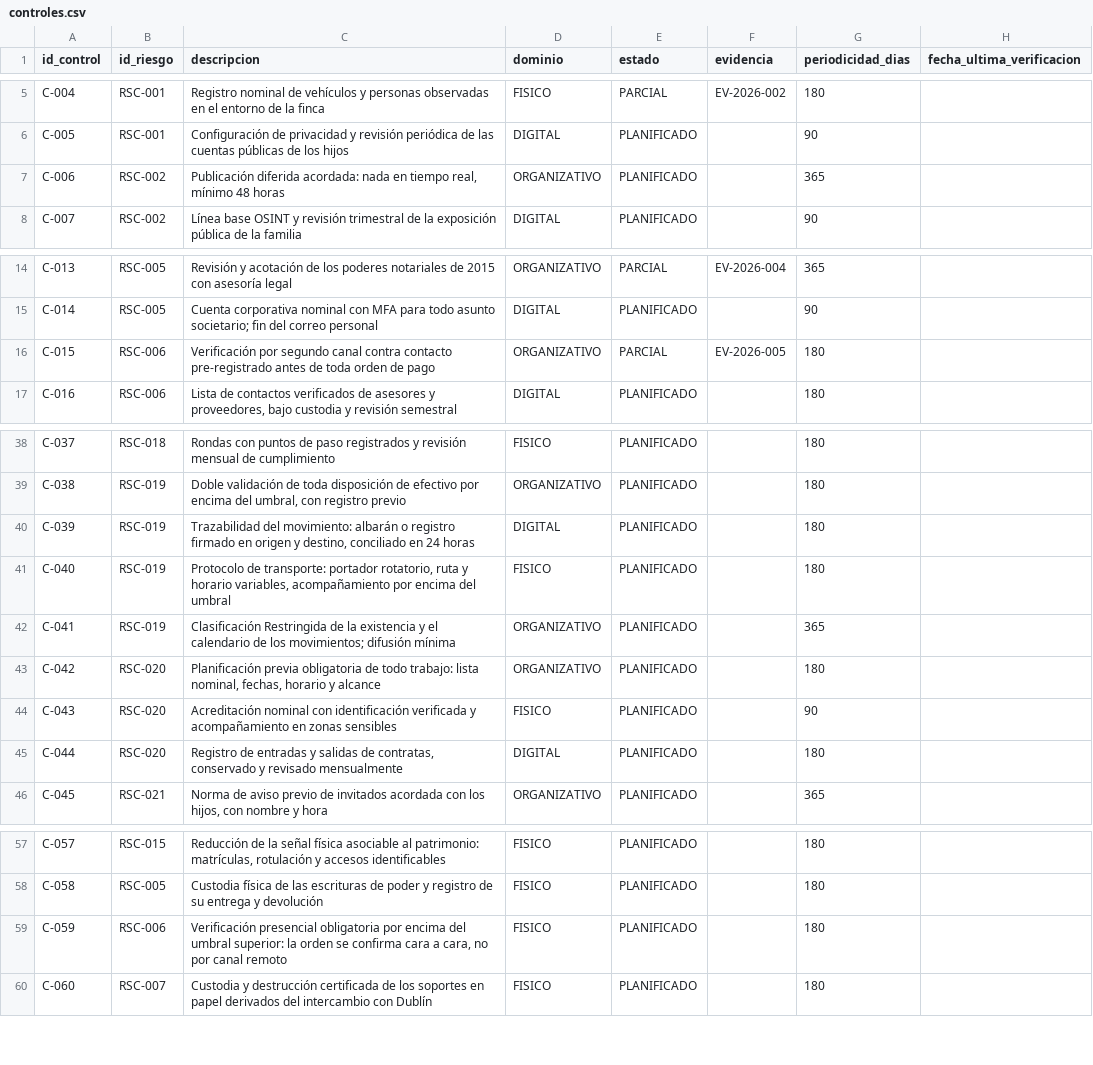
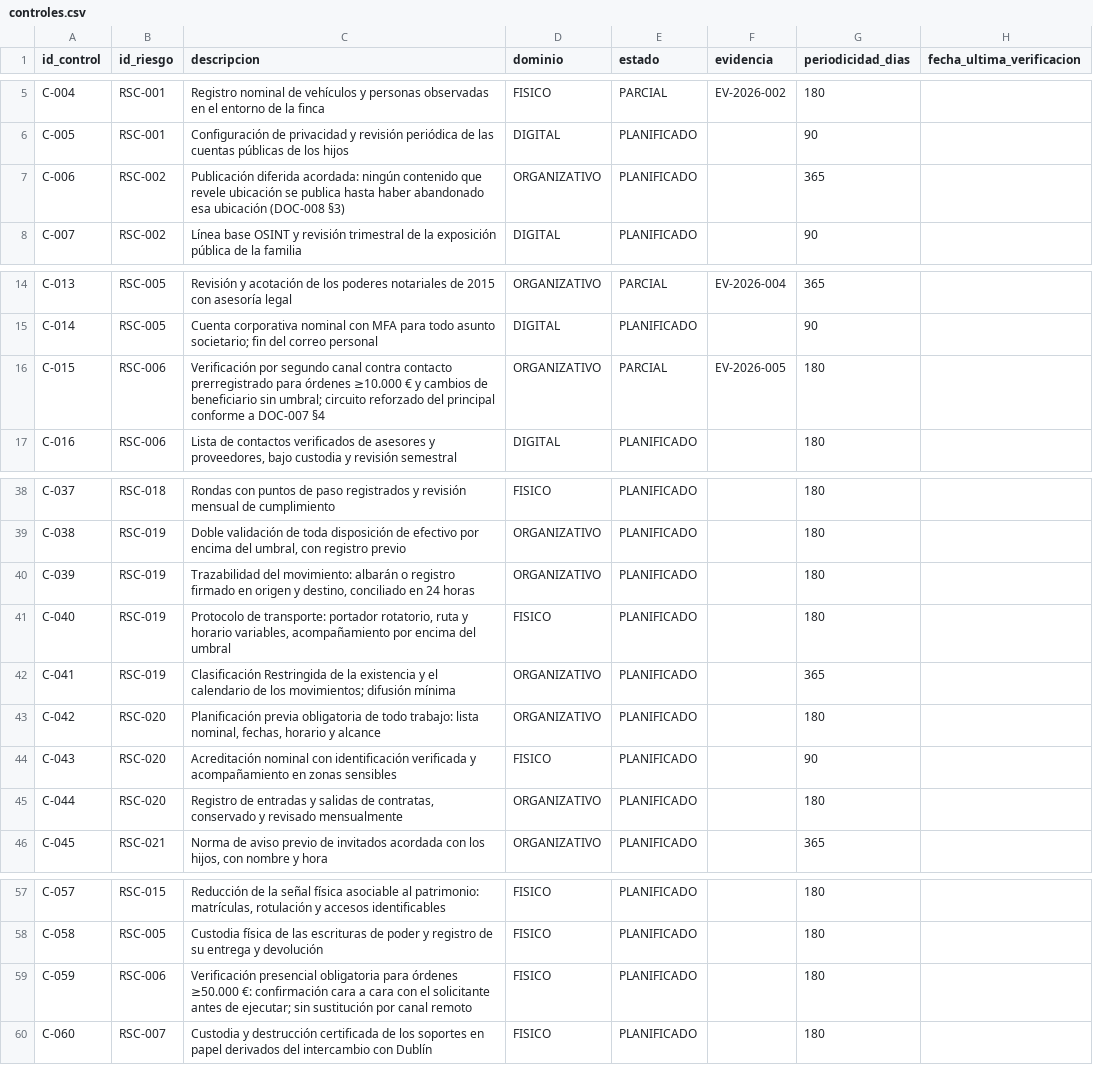
Before and after one commit to tarquistwr-hash/caso-atalaya, a CSV file: tool/convergence-check/controles.csv, drawn as a sheet; only a part is shown, gaps mark what is left out.

```diff
--- a/tool/convergence-check/controles.csv
+++ b/tool/convergence-check/controles.csv
@@ -6,3 +6,3 @@ C-004,RSC-001,Registro nominal de vehículos y personas observadas en el entorno
 C-005,RSC-001,Configuración de privacidad y revisión periódica de las cuentas públicas de los hijos,DIGITAL,PLANIFICADO,,90,
-C-006,RSC-002,"Publicación diferida acordada: nada en tiempo real, mínimo 48 horas",ORGANIZATIVO,PLANIFICADO,,365,
+C-006,RSC-002,Publicación diferida acordada: ningún contenido que revele ubicación se publica hasta haber abandonado esa ubicación (DOC-008 §3),ORGANIZATIVO,PLANIFICADO,,365,
 C-007,RSC-002,Línea base OSINT y revisión trimestral de la exposición pública de la familia,DIGITAL,PLANIFICADO,,90,
@@ -15,3 +15,3 @@ C-013,RSC-005,Revisión y acotación de los poderes notariales de 2015 con aseso
 C-014,RSC-005,Cuenta corporativa nominal con MFA para todo asunto societario; fin del correo personal,DIGITAL,PLANIFICADO,,90,
-C-015,RSC-006,Verificación por segundo canal contra contacto pre-registrado antes de toda orden de pago,ORGANIZATIVO,PARCIAL,EV-2026-005,180,
+C-015,RSC-006,Verificación por segundo canal contra contacto prerregistrado para órdenes ≥10.000 € y cambios de beneficiario sin umbral; circuito reforzado del principal conforme a DOC-007 §4,ORGANIZATIVO,PARCIAL,EV-2026-005,180,
 C-016,RSC-006,"Lista de contactos verificados de asesores y proveedores, bajo custodia y revisión semestral",DIGITAL,PLANIFICADO,,180,
@@ -39,3 +39,3 @@ C-037,RSC-018,Rondas con puntos de paso registrados y revisión mensual de cumpl
 C-038,RSC-019,"Doble validación de toda disposición de efectivo por encima del umbral, con registro previo",ORGANIZATIVO,PLANIFICADO,,180,
-C-039,RSC-019,"Trazabilidad del movimiento: albarán o registro firmado en origen y destino, conciliado en 24 horas",DIGITAL,PLANIFICADO,,180,
+C-039,RSC-019,"Trazabilidad del movimiento: albarán o registro firmado en origen y destino, conciliado en 24 horas",ORGANIZATIVO,PLANIFICADO,,180,
 C-040,RSC-019,"Protocolo de transporte: portador rotatorio, ruta y horario variables, acompañamiento por encima del umbral",FISICO,PLANIFICADO,,180,
@@ -44,3 +44,3 @@ C-042,RSC-020,"Planificación previa obligatoria de todo trabajo: lista nominal,
 C-043,RSC-020,Acreditación nominal con identificación verificada y acompañamiento en zonas sensibles,FISICO,PLANIFICADO,,90,
-C-044,RSC-020,"Registro de entradas y salidas de contratas, conservado y revisado mensualmente",DIGITAL,PLANIFICADO,,180,
+C-044,RSC-020,"Registro de entradas y salidas de contratas, conservado y revisado mensualmente",ORGANIZATIVO,PLANIFICADO,,180,
 C-045,RSC-021,"Norma de aviso previo de invitados acordada con los hijos, con nombre y hora",ORGANIZATIVO,PLANIFICADO,,365,
@@ -58,3 +58,3 @@ C-057,RSC-015,"Reducción de la señal física asociable al patrimonio: matrícu
 C-058,RSC-005,Custodia física de las escrituras de poder y registro de su entrega y devolución,FISICO,PLANIFICADO,,180,
-C-059,RSC-006,"Verificación presencial obligatoria por encima del umbral superior: la orden se confirma cara a cara, no por canal remoto",FISICO,PLANIFICADO,,180,
+C-059,RSC-006,Verificación presencial obligatoria para órdenes ≥50.000 €: confirmación cara a cara con el solicitante antes de ejecutar; sin sustitución por canal remoto,FISICO,PLANIFICADO,,180,
 C-060,RSC-007,Custodia y destrucción certificada de los soportes en papel derivados del intercambio con Dublín,FISICO,PLANIFICADO,,180,
```
Also changed, not shown: tool/convergence-check/controles_junio.csv, 53 other files.
